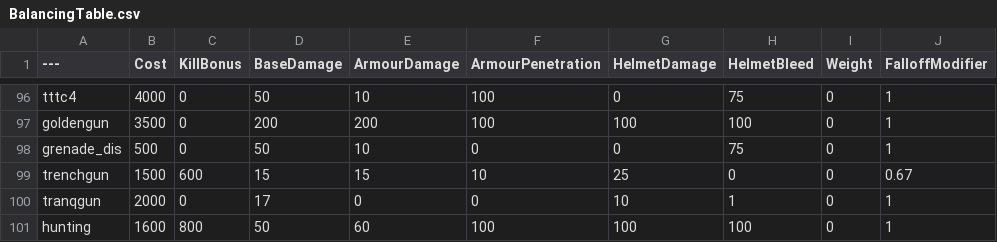
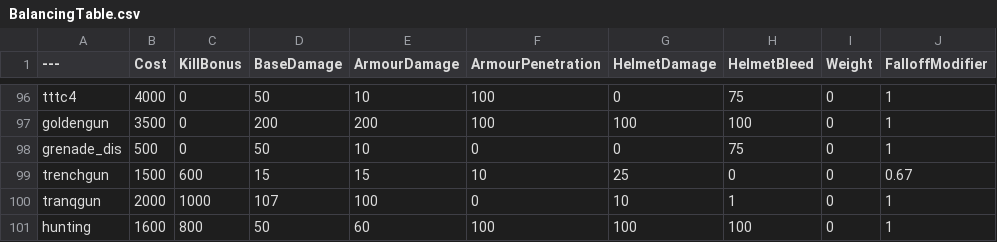
Before and after one commit to da21m/BalancingTable, a CSV file: BalancingTable.csv, drawn as a sheet; only a part is shown, gaps mark what is left out; the diff names each change by its address in the sheet, - before the commit and + after, or states it on an @@ line.

Commit message:
Update BalancingTable.csv

```diff
--- a/BalancingTable.csv
+++ b/BalancingTable.csv
-C100 (KillBonus): 0
+C100 (KillBonus): 1000
-D100 (BaseDamage): 17
+D100 (BaseDamage): 107
-E100 (ArmourDamage): 0
+E100 (ArmourDamage): 100
```
